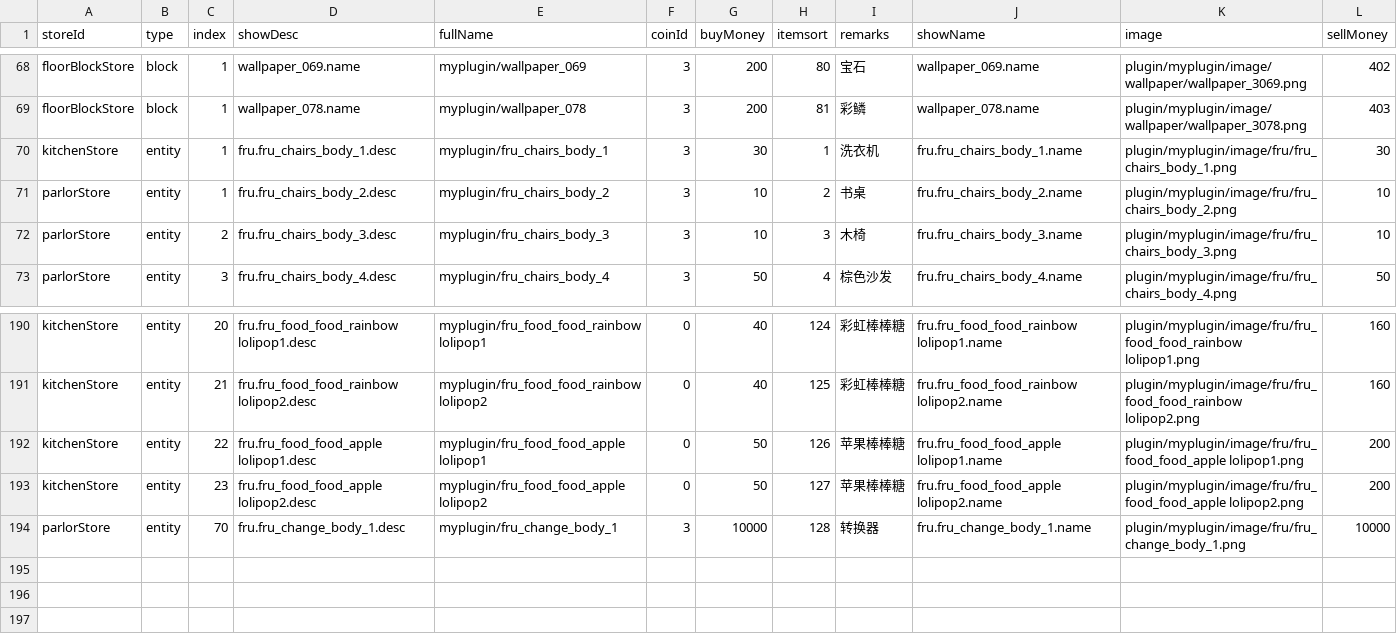
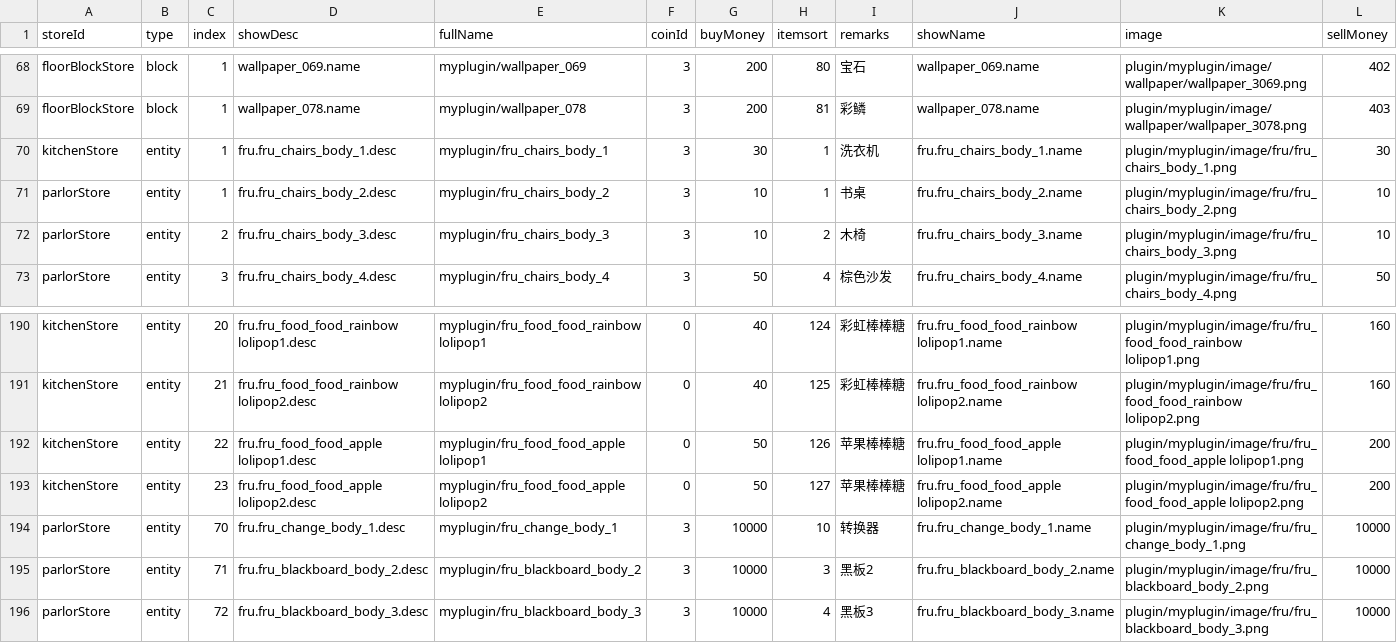
Before and after one commit to blockmangame/game_config, a CSV file: g2020/decoration_store.csv, drawn as a sheet; only a part is shown, gaps mark what is left out; rows hold the shown columns only; the diff names each change by its address in the sheet, - before the commit and + after, or states it on an @@ line.

```diff
--- a/g2020/decoration_store.csv
+++ b/g2020/decoration_store.csv
-H71 (itemsort): 2
+H71 (itemsort): 1
-H72 (itemsort): 3
+H72 (itemsort): 2
-H194 (itemsort): 128
+H194 (itemsort): 10
+row 195: parlorStore | entity | 71 | fru.fru_blackboard_body_2.desc | myplugin/fru_blackboard_body_2 | 3 | 10000 | 3 | 黑板2 | fru.fru_blackboard_body_2.name | plugin/myplugin/image/fru/fru_blackboard_body_2.png | 10000
+row 196: parlorStore | entity | 72 | fru.fru_blackboard_body_3.desc | myplugin/fru_blackboard_body_3 | 3 | 10000 | 4 | 黑板3 | fru.fru_blackboard_body_3.name | plugin/myplugin/image/fru/fru_blackboard_body_3.png | 10000
```
Also changed, not shown: 2 other files.
